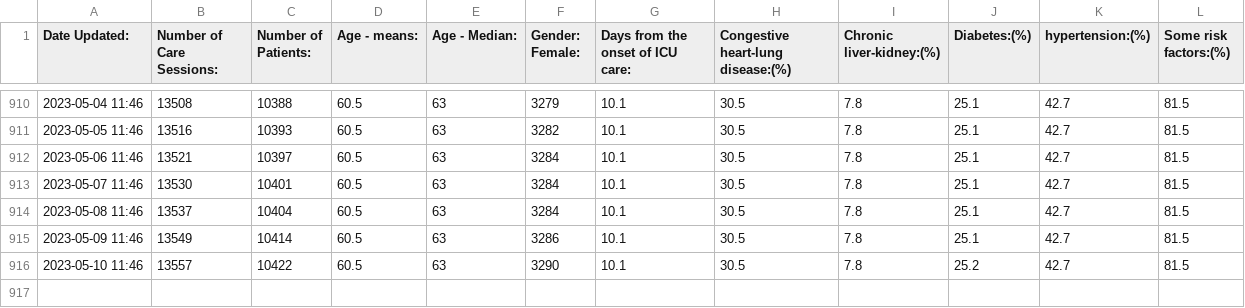
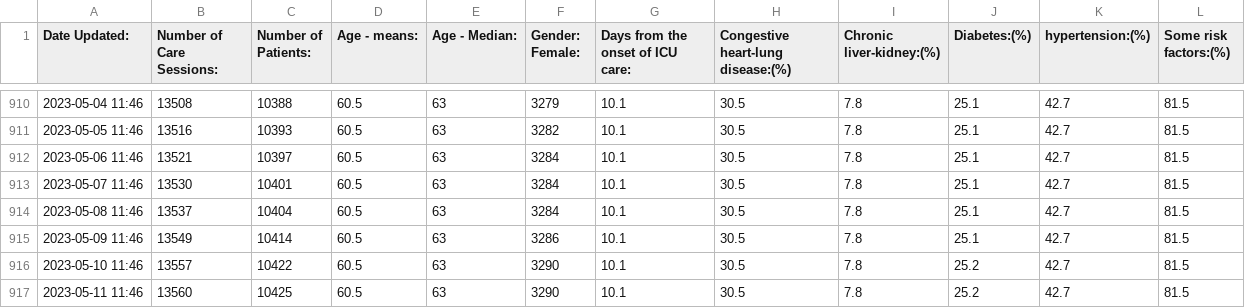
Before and after one commit to dougbristor/UKCovid19, a TSV file: data/daily/sweden_icu.tsv, drawn as a sheet; only a part is shown, gaps mark what is left out.

```diff
--- a/data/daily/sweden_icu.tsv
+++ b/data/daily/sweden_icu.tsv
@@ -916 +916,2 @@ Date Updated:	Number of Care Sessions:	Number of Patients:	Age - means:	Age - Me
 2023-05-10 11:46	13557	10422	60.5	63	3290	10.1	30.5	7.8	25.2	42.7	81.5
+2023-05-11 11:46	13560	10425	60.5	63	3290	10.1	30.5	7.8	25.2	42.7	81.5
```
